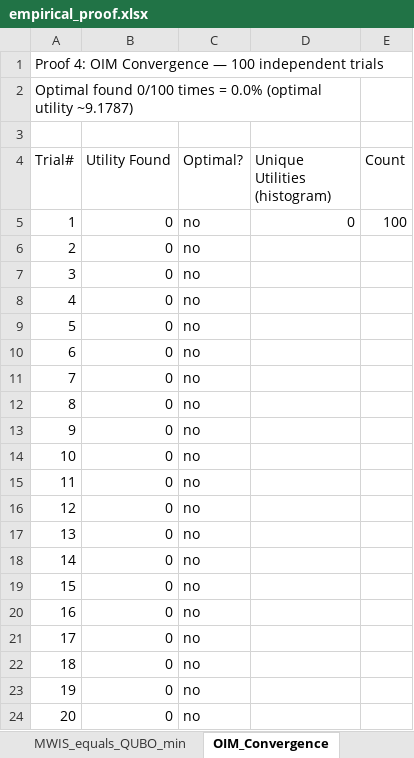
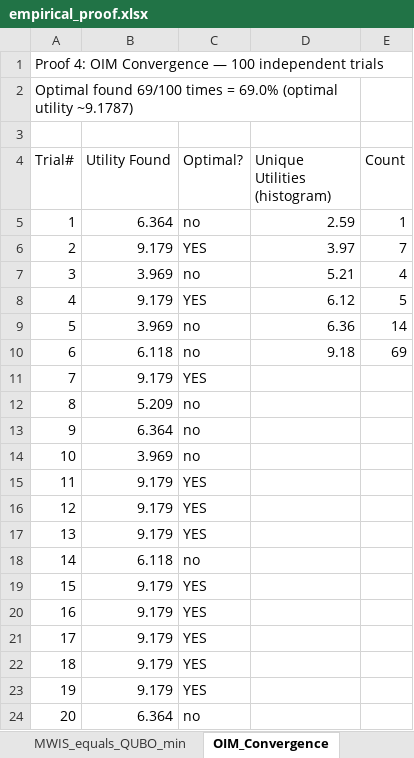
Before and after one commit to alvinuday/Neuromorphic-Multi-Robot-Task-Allocation, an Excel workbook: experiments/datasets/empirical_proof.xlsx, sheet OIM_Convergence, drawn as a sheet; only a part is shown; values as stored, in another font and other column widths than the file's, no cell formats; the diff covers the shown part only; the diff names each change by its address in the sheet, - before the commit and + after, or states it on an @@ line.

```diff
--- a/experiments/datasets/empirical_proof.xlsx (sheet OIM_Convergence)
+++ b/experiments/datasets/empirical_proof.xlsx (sheet OIM_Convergence)
-A2 (Trial#): Optimal found 0/100 times = 0.0% (optimal utility…
+A2 (Trial#): Optimal found 69/100 times = 69.0% (optimal utility…
-B5 (Utility Found): 0
+B5 (Utility Found): 6.364
-D5 (Unique Utilities (histogram)): 0
+D5 (Unique Utilities (histogram)): 2.59
-E5 (Count): 100
+E5 (Count): 1
-B6 (Utility Found): 0
+B6 (Utility Found): 9.179
-C6 (Optimal?): no
+C6 (Optimal?): YES
-D6 (Unique Utilities (histogram)): (empty)
+D6 (Unique Utilities (histogram)): 3.97
-E6 (Count): (empty)
+E6 (Count): 7
-B7 (Utility Found): 0
+B7 (Utility Found): 3.969
-D7 (Unique Utilities (histogram)): (empty)
+D7 (Unique Utilities (histogram)): 5.21
-E7 (Count): (empty)
+E7 (Count): 4
-B8 (Utility Found): 0
+B8 (Utility Found): 9.179
-C8 (Optimal?): no
+C8 (Optimal?): YES
-D8 (Unique Utilities (histogram)): (empty)
+D8 (Unique Utilities (histogram)): 6.12
-E8 (Count): (empty)
+E8 (Count): 5
-B9 (Utility Found): 0
+B9 (Utility Found): 3.969
-D9 (Unique Utilities (histogram)): (empty)
+D9 (Unique Utilities (histogram)): 6.36
-E9 (Count): (empty)
+E9 (Count): 14
-B10 (Utility Found): 0
+B10 (Utility Found): 6.118
-D10 (Unique Utilities (histogram)): (empty)
+D10 (Unique Utilities (histogram)): 9.18
-E10 (Count): (empty)
+E10 (Count): 69
-B11 (Utility Found): 0
+B11 (Utility Found): 9.179
-C11 (Optimal?): no
+C11 (Optimal?): YES
-B12 (Utility Found): 0
+B12 (Utility Found): 5.209
-B13 (Utility Found): 0
+B13 (Utility Found): 6.364
-B14 (Utility Found): 0
+B14 (Utility Found): 3.969
-B15:B17 (Utility Found): 0
+B15:B17 (Utility Found): 9.179
-C15:C17 (Optimal?): no
+C15:C17 (Optimal?): YES
-B18 (Utility Found): 0
+B18 (Utility Found): 6.118
-B19:B23 (Utility Found): 0
+B19:B23 (Utility Found): 9.179
-C19:C23 (Optimal?): no
+C19:C23 (Optimal?): YES
-B24 (Utility Found): 0
+B24 (Utility Found): 6.364
```
Also changed, not shown: 138 edited cells elsewhere in this sheet, sheet Summary, cell formats, experiments/datasets/oim_3r2t_dataset.xlsx, 3 other files.
